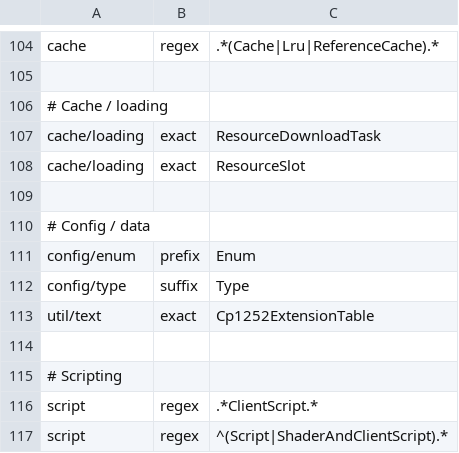
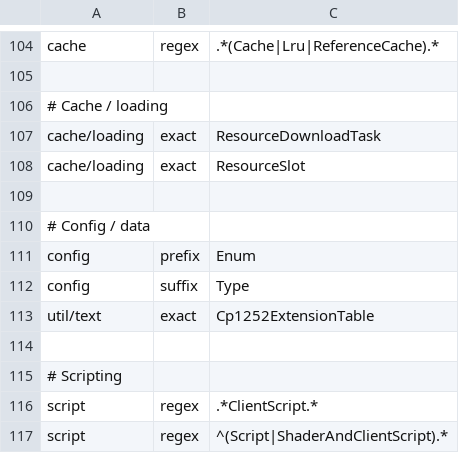
Before and after one commit to tritao/void-client, a CSV file: client/refactor/layout_rules.csv, drawn as a sheet; only a part is shown, gaps mark what is left out.

Commit message:
Flatten config layout folder

```diff
--- a/client/refactor/layout_rules.csv
+++ b/client/refactor/layout_rules.csv
@@ -110,4 +110,4 @@ cache/loading,exact,ResourceSlot
 # Config / data
-config/enum,prefix,Enum
-config/type,suffix,Type
+config,prefix,Enum
+config,suffix,Type
 util/text,exact,Cp1252ExtensionTable
```
